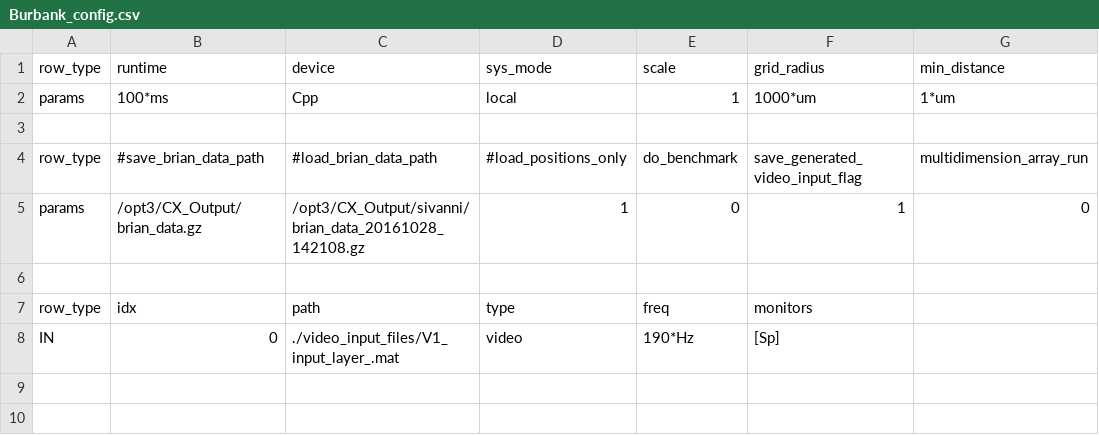
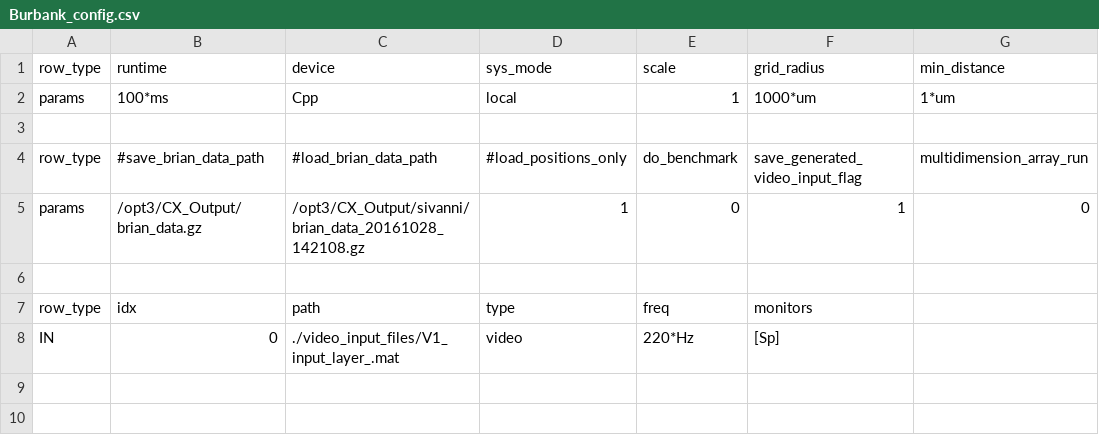
Before and after one commit to russelljjarvis/CxSystem, a CSV file: config_files/Burbank_config.csv, drawn as a sheet; only a part is shown; the diff names each change by its address in the sheet, - before the commit and + after, or states it on an @@ line.

```diff
--- a/config_files/Burbank_config.csv
+++ b/config_files/Burbank_config.csv
-E8 (scale): 190*Hz
+E8 (scale): 220*Hz
```
Also changed, not shown: 2 other files.
